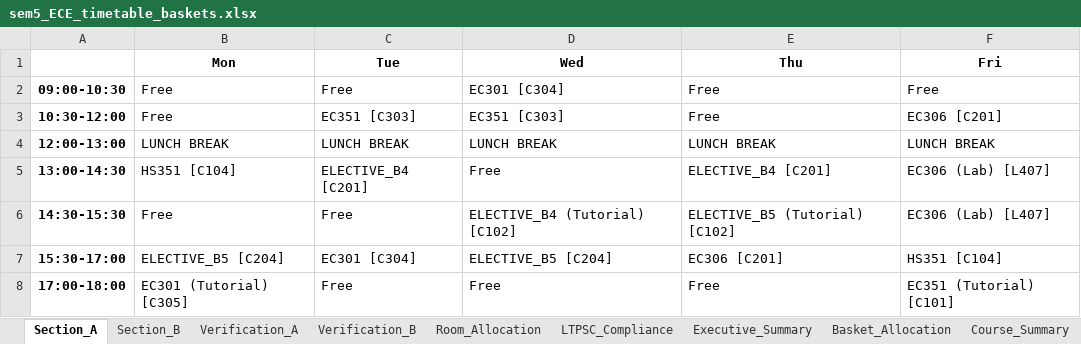
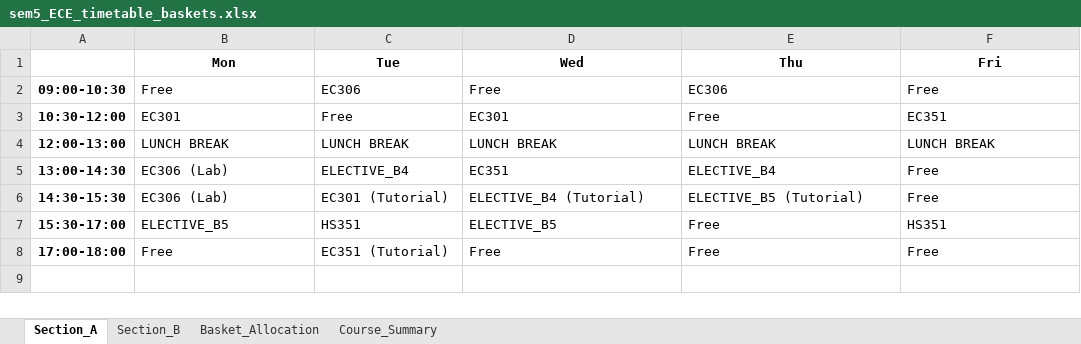
Before and after one commit to rishita7558/timetable-generator-Logic-Beyond, an Excel workbook: backend/output_timetables/sem5_ECE_timetable_baskets.xlsx, sheet Section_A, drawn as a sheet; values as stored, in another font and other column widths than the file's, no borders; the diff names each change by its address in the sheet, - before the commit and + after, or states it on an @@ line.

Commit message:
Fix elective scheduling and legend rendering for 'Whole' timetables by normalizing section IDs, adding fallback ID matching, and adding tests

```diff
--- a/backend/output_timetables/sem5_ECE_timetable_baskets.xlsx (sheet Section_A)
+++ b/backend/output_timetables/sem5_ECE_timetable_baskets.xlsx (sheet Section_A)
-sheet tab: Verification_A
-sheet tab: Verification_B
-sheet tab: Room_Allocation
-sheet tab: LTPSC_Compliance
-sheet tab: Executive_Summary
-C2 (Tue): Free
+C2 (Tue): EC306
-D2 (Wed): EC301 [C304]
+D2 (Wed): Free
-E2 (Thu): Free
+E2 (Thu): EC306
-B3 (Mon): Free
+B3 (Mon): EC301
-C3 (Tue): EC351 [C303]
+C3 (Tue): Free
-D3 (Wed): EC351 [C303]
+D3 (Wed): EC301
-F3 (Fri): EC306 [C201]
+F3 (Fri): EC351
-B5 (Mon): HS351 [C104]
+B5 (Mon): EC306 (Lab)
-C5 (Tue): ELECTIVE_B4 [C201]
+C5 (Tue): ELECTIVE_B4
-D5 (Wed): Free
+D5 (Wed): EC351
-E5 (Thu): ELECTIVE_B4 [C201]
+E5 (Thu): ELECTIVE_B4
-F5:F6 (Fri): EC306 (Lab) [L407]
+F5:F6 (Fri): Free
-B6 (Mon): Free
+B6 (Mon): EC306 (Lab)
-C6 (Tue): Free
+C6 (Tue): EC301 (Tutorial)
-D6 (Wed): ELECTIVE_B4 (Tutorial) [C102]
+D6 (Wed): ELECTIVE_B4 (Tutorial)
-E6 (Thu): ELECTIVE_B5 (Tutorial) [C102]
+E6 (Thu): ELECTIVE_B5 (Tutorial)
-B7 (Mon): ELECTIVE_B5 [C204]
+B7 (Mon): ELECTIVE_B5
-C7 (Tue): EC301 [C304]
+C7 (Tue): HS351
-D7 (Wed): ELECTIVE_B5 [C204]
+D7 (Wed): ELECTIVE_B5
-E7 (Thu): EC306 [C201]
+E7 (Thu): Free
-F7 (Fri): HS351 [C104]
+F7 (Fri): HS351
-B8 (Mon): EC301 (Tutorial) [C305]
+B8 (Mon): Free
-C8 (Tue): Free
+C8 (Tue): EC351 (Tutorial)
-F8 (Fri): EC351 (Tutorial) [C101]
+F8 (Fri): Free
```
Also changed, not shown: sheet Basket_Allocation, sheet Section_B, other sheet tabs, backend/output_timetables/sem5_CSE_timetable_baskets.xlsx, backend/output_timetables/sem5_DSAI_timetable_baskets.xlsx, 37 other files.
